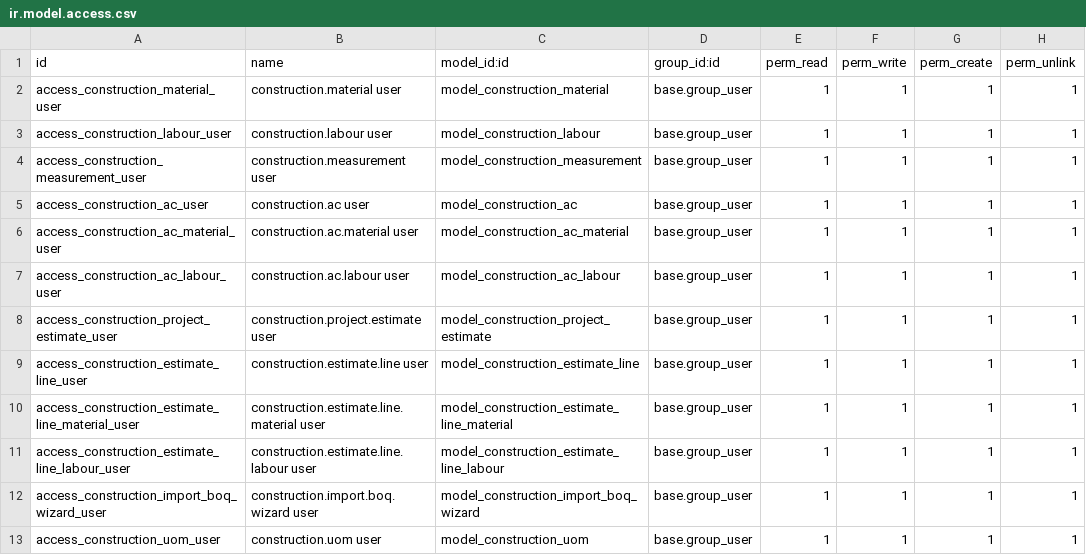
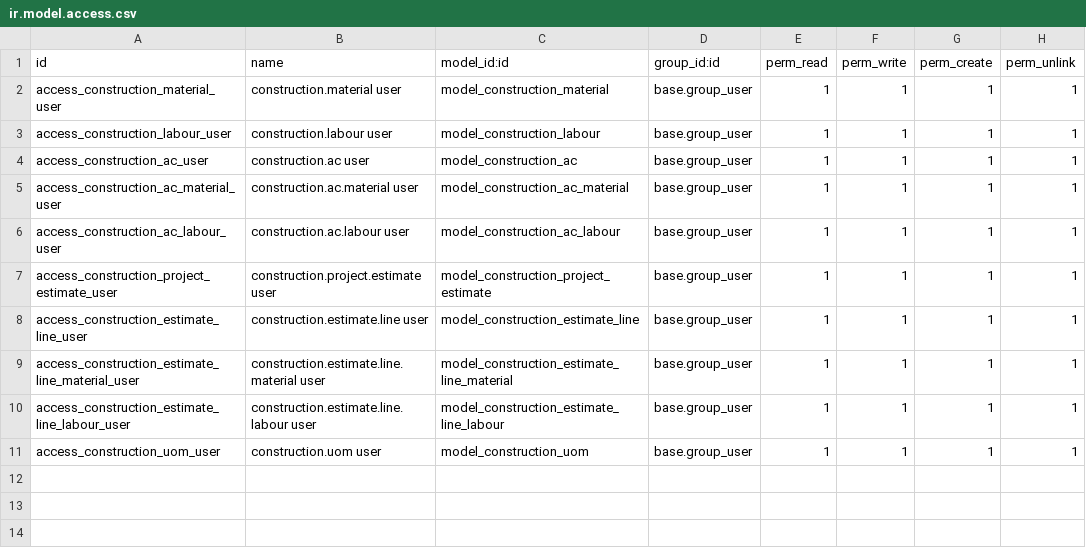
Before and after one commit to kyaw-swa/ConstructionProject, a CSV file: construction_estimation/security/ir.model.access.csv, drawn as a sheet.

Commit message:
[REM]Removed boq import and measurement model

```diff
--- a/construction_estimation/security/ir.model.access.csv
+++ b/construction_estimation/security/ir.model.access.csv
@@ -3,3 +3,2 @@ access_construction_material_user,construction.material user,model_construction_
 access_construction_labour_user,construction.labour user,model_construction_labour,base.group_user,1,1,1,1
-access_construction_measurement_user,construction.measurement user,model_construction_measurement,base.group_user,1,1,1,1
 access_construction_ac_user,construction.ac user,model_construction_ac,base.group_user,1,1,1,1
@@ -11,3 +10,2 @@ access_construction_estimate_line_material_user,construction.estimate.line.mater
 access_construction_estimate_line_labour_user,construction.estimate.line.labour user,model_construction_estimate_line_labour,base.group_user,1,1,1,1
-access_construction_import_boq_wizard_user,construction.import.boq.wizard user,model_construction_import_boq_wizard,base.group_user,1,1,1,1
 access_construction_uom_user,construction.uom user,model_construction_uom,base.group_user,1,1,1,1
```
Also changed, not shown: 14 other files.
